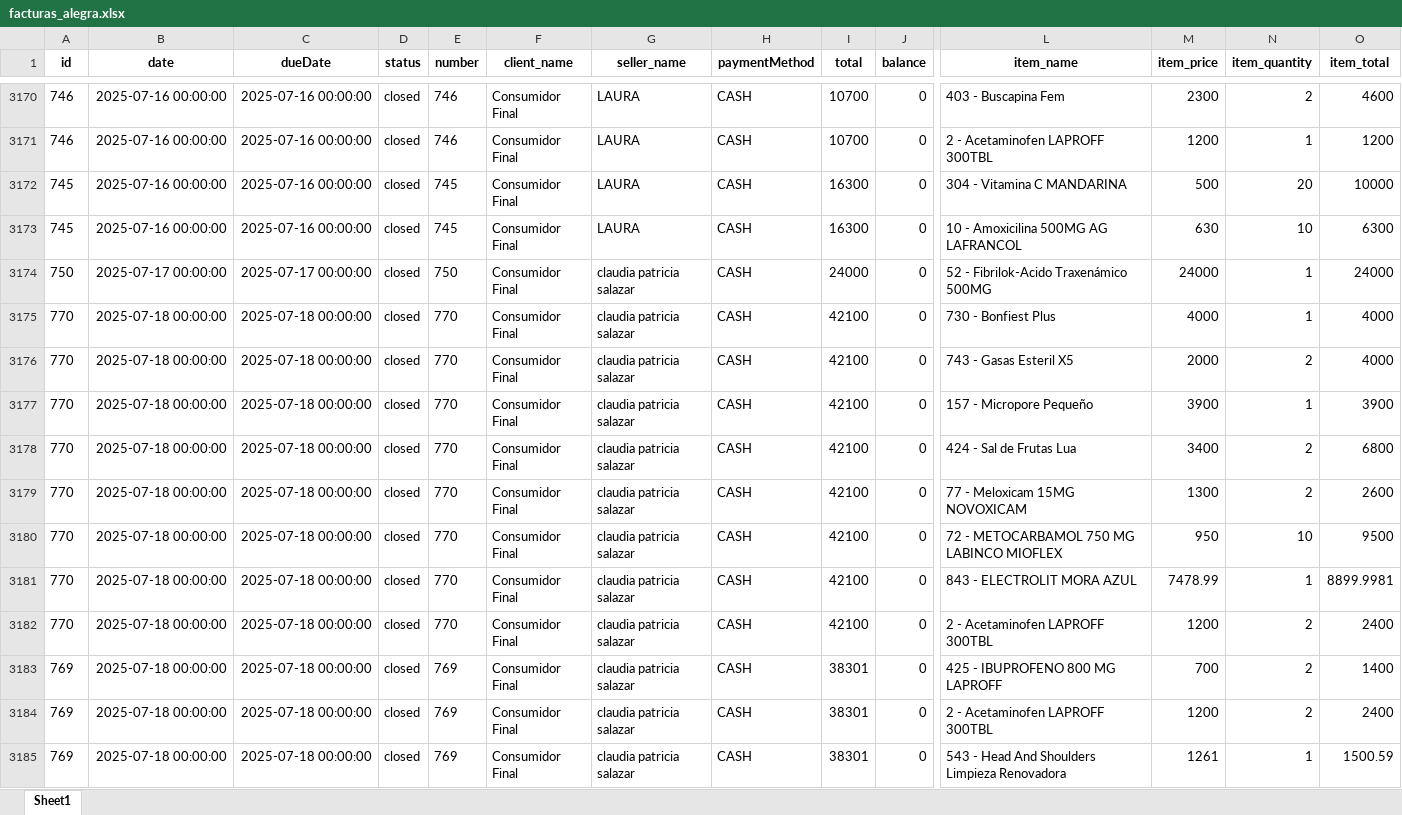
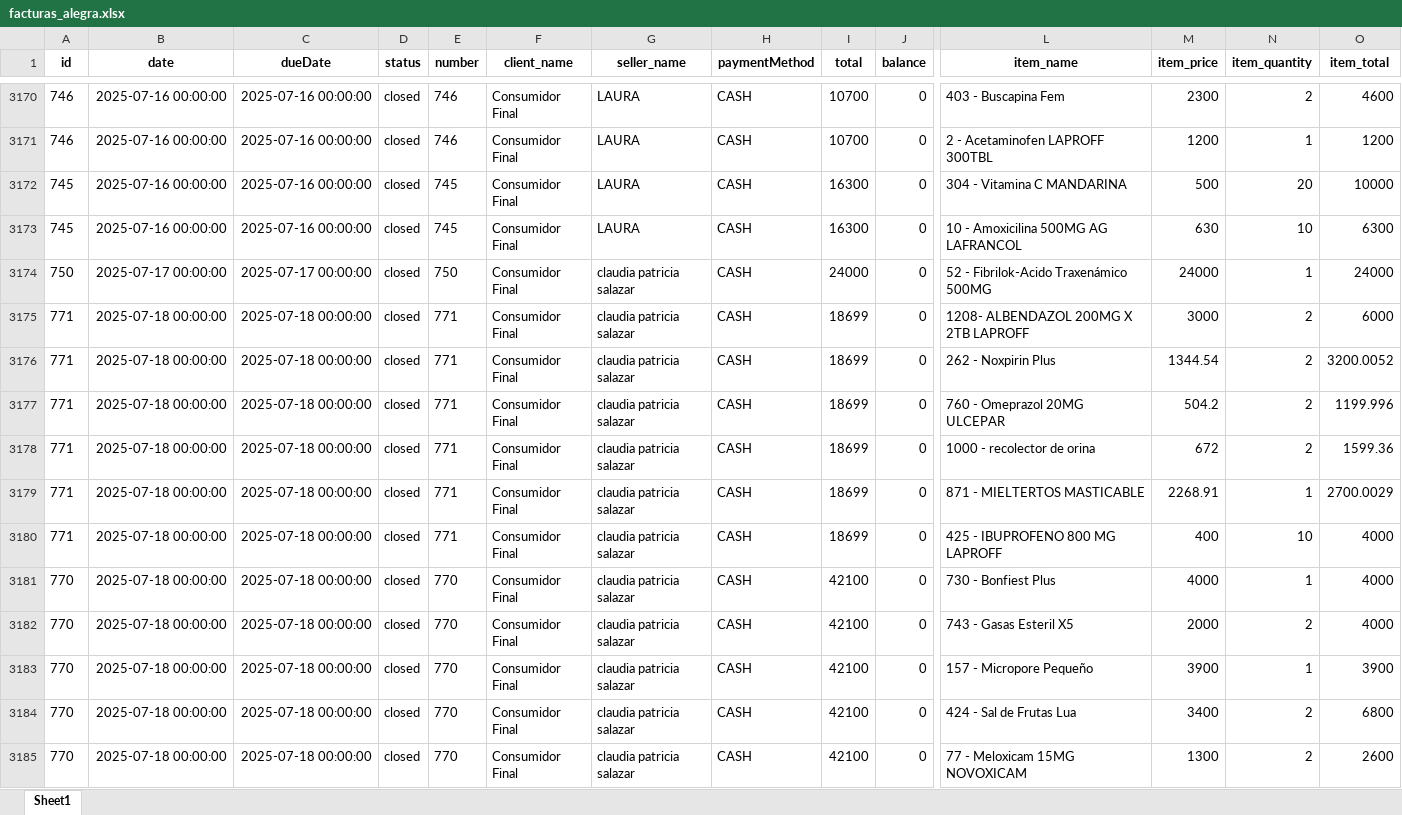
Before and after one commit to Sg0820/actualizar-facturas-alegra, an Excel workbook: facturas_alegra.xlsx, sheet Sheet1, drawn as a sheet; only a part is shown, gaps mark what is left out; the shorter side is filled out with more unchanged rows; values as stored, in another font and other column widths than the file's, no borders; rows hold the shown columns only; the diff names each change by its address in the sheet, - before the commit and + after, or states it on an @@ line.

```diff
--- a/facturas_alegra.xlsx (sheet Sheet1)
+++ b/facturas_alegra.xlsx (sheet Sheet1)
+row 3175: 771 | 2025-07-18 00:00:00 | 2025-07-18 00:00:00 | closed | 771 | Consumidor Final | claudia patricia salazar | CASH | 18699 | 0 | 1208- ALBENDAZOL 200MG X 2TB LAPROFF | 3000 | 2 | 6000
+row 3176: 771 | 2025-07-18 00:00:00 | 2025-07-18 00:00:00 | closed | 771 | Consumidor Final | claudia patricia salazar | CASH | 18699 | 0 | 262 - Noxpirin Plus | 1344.54 | 2 | 3200.0052
+row 3177: 771 | 2025-07-18 00:00:00 | 2025-07-18 00:00:00 | closed | 771 | Consumidor Final | claudia patricia salazar | CASH | 18699 | 0 | 760 - Omeprazol 20MG ULCEPAR | 504.2 | 2 | 1199.996
+row 3178: 771 | 2025-07-18 00:00:00 | 2025-07-18 00:00:00 | closed | 771 | Consumidor Final | claudia patricia salazar | CASH | 18699 | 0 | 1000 - recolector de orina | 672 | 2 | 1599.36
+row 3179: 771 | 2025-07-18 00:00:00 | 2025-07-18 00:00:00 | closed | 771 | Consumidor Final | claudia patricia salazar | CASH | 18699 | 0 | 871 - MIELTERTOS MASTICABLE | 2268.91 | 1 | 2700.0029
+row 3180: 771 | 2025-07-18 00:00:00 | 2025-07-18 00:00:00 | closed | 771 | Consumidor Final | claudia patricia salazar | CASH | 18699 | 0 | 425 - IBUPROFENO 800 MG LAPROFF | 400 | 10 | 4000
```
Also changed, not shown: inventario_alegra.xlsx.
